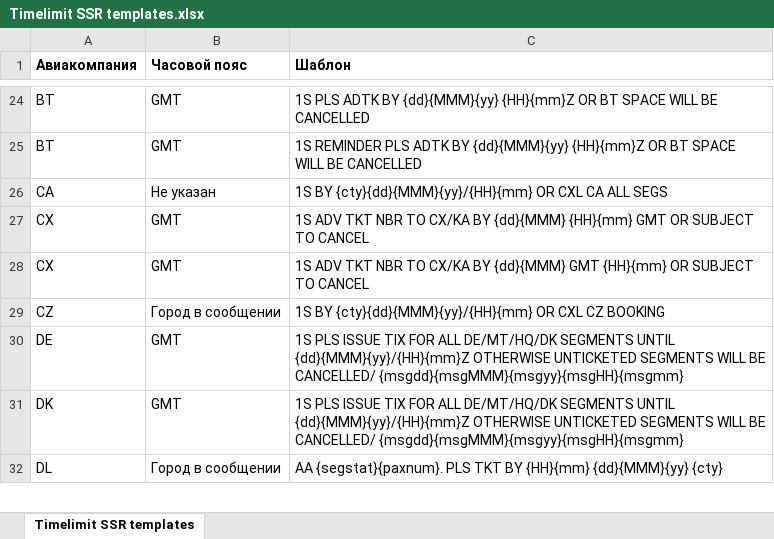
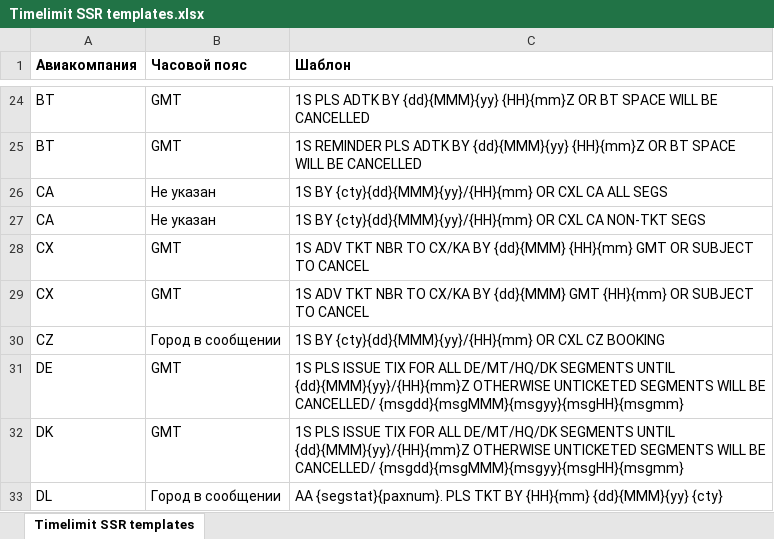
Before and after one commit to andreypolyak/sabre-apis-ru, an Excel workbook: assets/data/Timelimit SSR templates.xlsx, sheet Timelimit SSR templates, drawn as a sheet; only a part is shown, gaps mark what is left out; values as stored, in another font and other column widths than the file's, no borders; the diff names each change by its address in the sheet, - before the commit and + after, or states it on an @@ line.

```diff
--- a/assets/data/Timelimit SSR templates.xlsx (sheet Timelimit SSR templates)
+++ b/assets/data/Timelimit SSR templates.xlsx (sheet Timelimit SSR templates)
+row 27: CA | Не указан | 1S BY {cty}{dd}{MMM}{yy}/{HH}{mm} OR CXL CA NON-TKT SEGS
```
Also changed, not shown: 41 other files.
